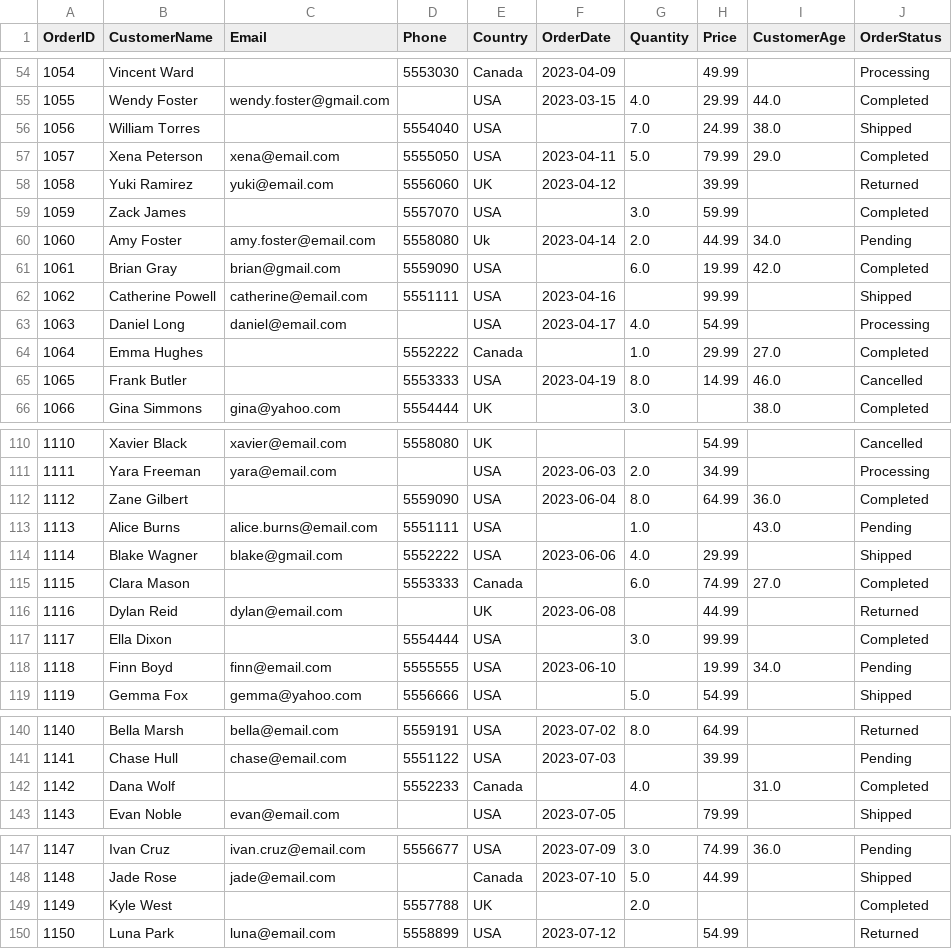
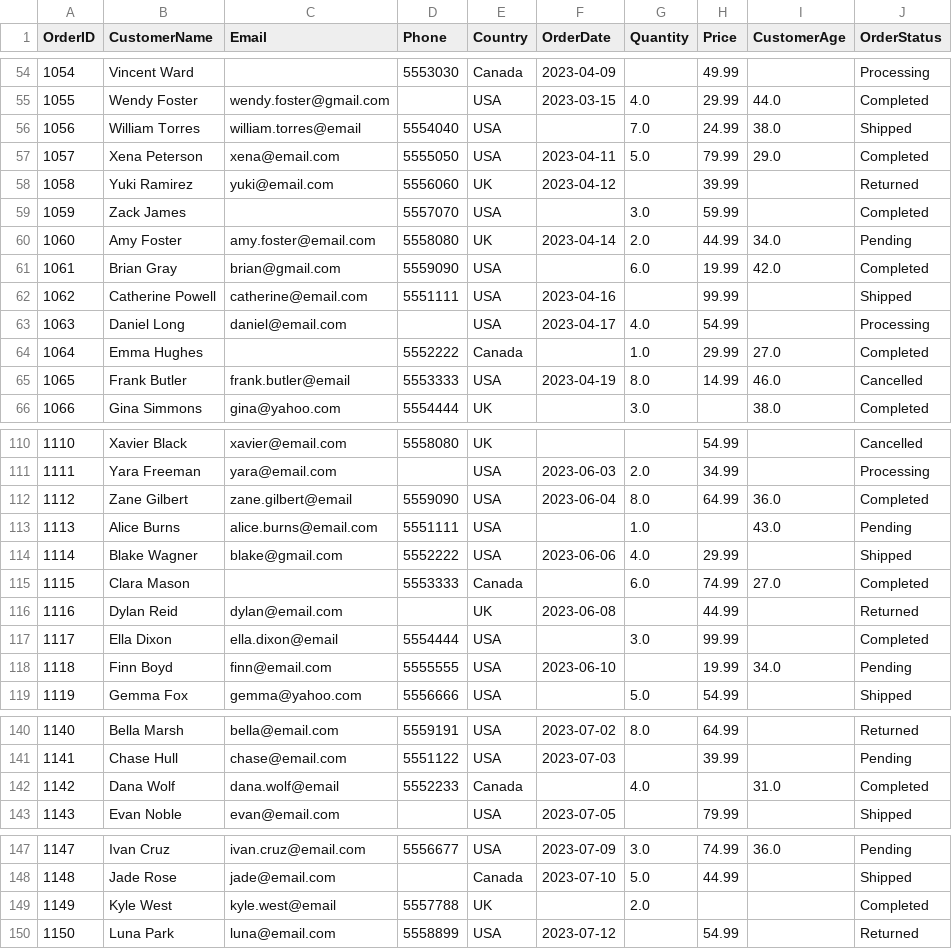
Before and after one commit to J4VITXU/Data-Engineer, a CSV file: pre-post_processing/cleaning_data_lab/cleaned_orders.csv, drawn as a sheet; only a part is shown, gaps mark what is left out; the diff covers the shown part only.

```diff
--- a/pre-post_processing/cleaning_data_lab/cleaned_orders.csv
+++ b/pre-post_processing/cleaning_data_lab/cleaned_orders.csv
@@ -55,3 +55,3 @@ OrderID,CustomerName,Email,Phone,Country,OrderDate,Quantity,Price,CustomerAge,Or
 1055,Wendy Foster,wendy.foster@gmail.com,,USA,2023-03-15,4.0,29.99,44.0,Completed
-1056,William Torres,,5554040,USA,,7.0,24.99,38.0,Shipped
+1056,William Torres,william.torres@email,5554040,USA,,7.0,24.99,38.0,Shipped
 1057,Xena Peterson,xena@email.com,5555050,USA,2023-04-11,5.0,79.99,29.0,Completed
@@ -59,3 +59,3 @@ OrderID,CustomerName,Email,Phone,Country,OrderDate,Quantity,Price,CustomerAge,Or
 1059,Zack James,,5557070,USA,,3.0,59.99,,Completed
-1060,Amy Foster,amy.foster@email.com,5558080,Uk,2023-04-14,2.0,44.99,34.0,Pending
+1060,Amy Foster,amy.foster@email.com,5558080,UK,2023-04-14,2.0,44.99,34.0,Pending
 1061,Brian Gray,brian@gmail.com,5559090,USA,,6.0,19.99,42.0,Completed
@@ -64,3 +64,3 @@ OrderID,CustomerName,Email,Phone,Country,OrderDate,Quantity,Price,CustomerAge,Or
 1064,Emma Hughes,,5552222,Canada,,1.0,29.99,27.0,Completed
-1065,Frank Butler,,5553333,USA,2023-04-19,8.0,14.99,46.0,Cancelled
+1065,Frank Butler,frank.butler@email,5553333,USA,2023-04-19,8.0,14.99,46.0,Cancelled
 1066,Gina Simmons,gina@yahoo.com,5554444,UK,,3.0,,38.0,Completed
@@ -111,3 +111,3 @@ OrderID,CustomerName,Email,Phone,Country,OrderDate,Quantity,Price,CustomerAge,Or
 1111,Yara Freeman,yara@email.com,,USA,2023-06-03,2.0,34.99,,Processing
-1112,Zane Gilbert,,5559090,USA,2023-06-04,8.0,64.99,36.0,Completed
+1112,Zane Gilbert,zane.gilbert@email,5559090,USA,2023-06-04,8.0,64.99,36.0,Completed
 1113,Alice Burns,alice.burns@email.com,5551111,USA,,1.0,,43.0,Pending
@@ -116,3 +116,3 @@ OrderID,CustomerName,Email,Phone,Country,OrderDate,Quantity,Price,CustomerAge,Or
 1116,Dylan Reid,dylan@email.com,,UK,2023-06-08,,44.99,,Returned
-1117,Ella Dixon,,5554444,USA,,3.0,99.99,,Completed
+1117,Ella Dixon,ella.dixon@email,5554444,USA,,3.0,99.99,,Completed
 1118,Finn Boyd,finn@email.com,5555555,USA,2023-06-10,,19.99,34.0,Pending
@@ -141,3 +141,3 @@ OrderID,CustomerName,Email,Phone,Country,OrderDate,Quantity,Price,CustomerAge,Or
 1141,Chase Hull,chase@email.com,5551122,USA,2023-07-03,,39.99,,Pending
-1142,Dana Wolf,,5552233,Canada,,4.0,,31.0,Completed
+1142,Dana Wolf,dana.wolf@email,5552233,Canada,,4.0,,31.0,Completed
 1143,Evan Noble,evan@email.com,,USA,2023-07-05,,79.99,,Shipped
@@ -148,3 +148,3 @@ OrderID,CustomerName,Email,Phone,Country,OrderDate,Quantity,Price,CustomerAge,Or
 1148,Jade Rose,jade@email.com,,Canada,2023-07-10,5.0,44.99,,Shipped
-1149,Kyle West,,5557788,UK,,2.0,,,Completed
+1149,Kyle West,kyle.west@email,5557788,UK,,2.0,,,Completed
 1150,Luna Park,luna@email.com,5558899,USA,2023-07-12,,54.99,,Returned
```
Also changed, not shown: 28 edited cells elsewhere in this file, 1 other file.
